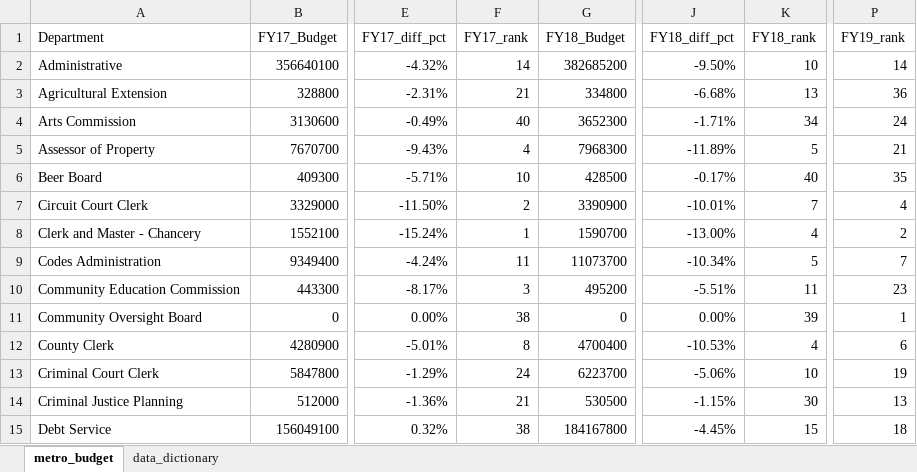
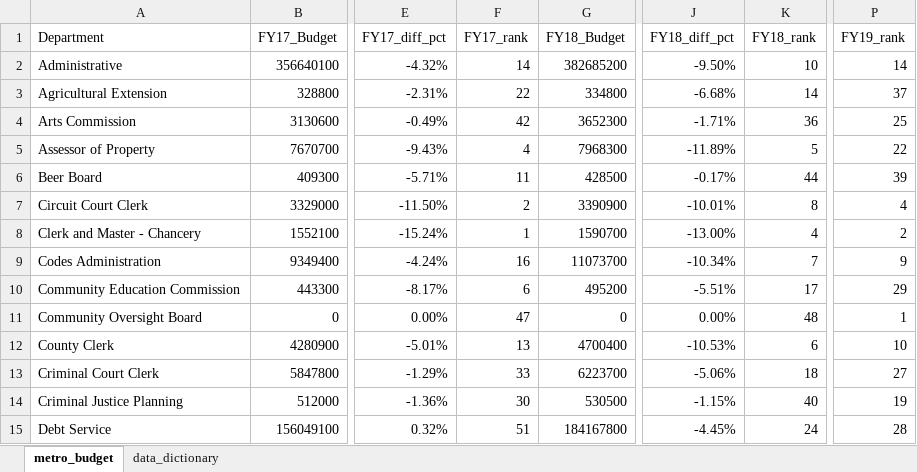
Before and after one commit to NSS-Data-Analytics-Cohort-14/lookups-da14-robschulteis, an Excel workbook: working/metro_budget_exercise.xlsx, sheet metro_budget, drawn as a sheet; only a part is shown, gaps mark what is left out; values as stored, in another font and other column widths than the file's, no borders; the diff covers the shown part only; the diff names each change by its address in the sheet, - before the commit and + after, or states it on an @@ line.

Commit message:
q8

```diff
--- a/working/metro_budget_exercise.xlsx (sheet metro_budget)
+++ b/working/metro_budget_exercise.xlsx (sheet metro_budget)
-F3 (FY17_rank): 21
+F3 (FY17_rank): 22
-K3 (FY18_rank): 13
+K3 (FY18_rank): 14
-P3 (FY19_rank): 36
+P3 (FY19_rank): 37
-F4 (FY17_rank): 40
+F4 (FY17_rank): 42
-K4 (FY18_rank): 34
+K4 (FY18_rank): 36
-P4 (FY19_rank): 24
+P4 (FY19_rank): 25
-P5 (FY19_rank): 21
+P5 (FY19_rank): 22
-F6 (FY17_rank): 10
+F6 (FY17_rank): 11
-K6 (FY18_rank): 40
+K6 (FY18_rank): 44
-P6 (FY19_rank): 35
+P6 (FY19_rank): 39
-K7 (FY18_rank): 7
+K7 (FY18_rank): 8
-F9 (FY17_rank): 11
+F9 (FY17_rank): 16
-K9 (FY18_rank): 5
+K9 (FY18_rank): 7
-P9 (FY19_rank): 7
+P9 (FY19_rank): 9
-F10 (FY17_rank): 3
+F10 (FY17_rank): 6
-K10 (FY18_rank): 11
+K10 (FY18_rank): 17
-P10 (FY19_rank): 23
+P10 (FY19_rank): 29
-F11 (FY17_rank): 38
+F11 (FY17_rank): 47
-K11 (FY18_rank): 39
+K11 (FY18_rank): 48
-F12 (FY17_rank): 8
+F12 (FY17_rank): 13
-K12 (FY18_rank): 4
+K12 (FY18_rank): 6
-P12 (FY19_rank): 6
+P12 (FY19_rank): 10
-F13 (FY17_rank): 24
+F13 (FY17_rank): 33
-K13 (FY18_rank): 10
+K13 (FY18_rank): 18
-P13 (FY19_rank): 19
+P13 (FY19_rank): 27
-F14 (FY17_rank): 21
+F14 (FY17_rank): 30
-K14 (FY18_rank): 30
+K14 (FY18_rank): 40
-P14 (FY19_rank): 13
+P14 (FY19_rank): 19
-F15 (FY17_rank): 38
+F15 (FY17_rank): 51
-K15 (FY18_rank): 15
+K15 (FY18_rank): 24
-P15 (FY19_rank): 18
+P15 (FY19_rank): 28
```
Also changed, not shown: 3 added rows, 3 removed rows and 109 edited cells elsewhere in this sheet, formulas that keep their value.
